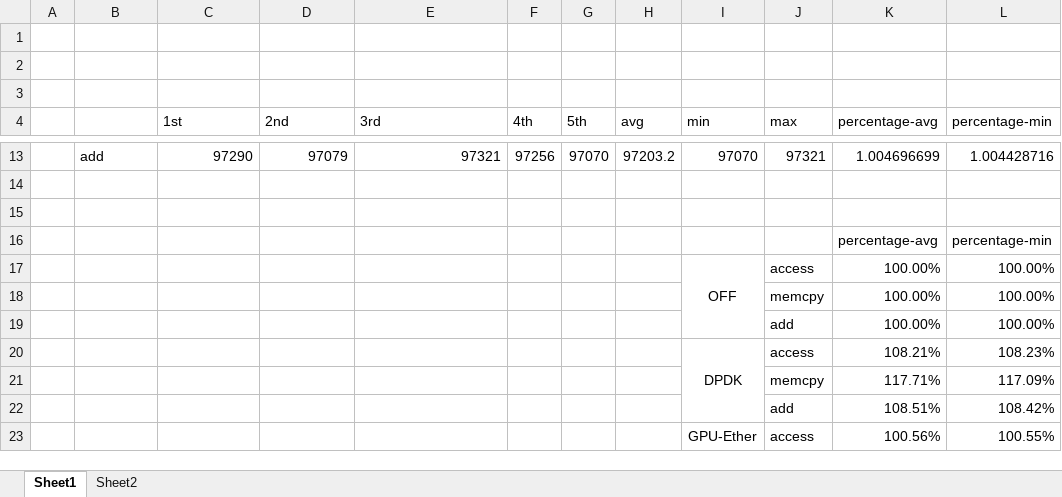
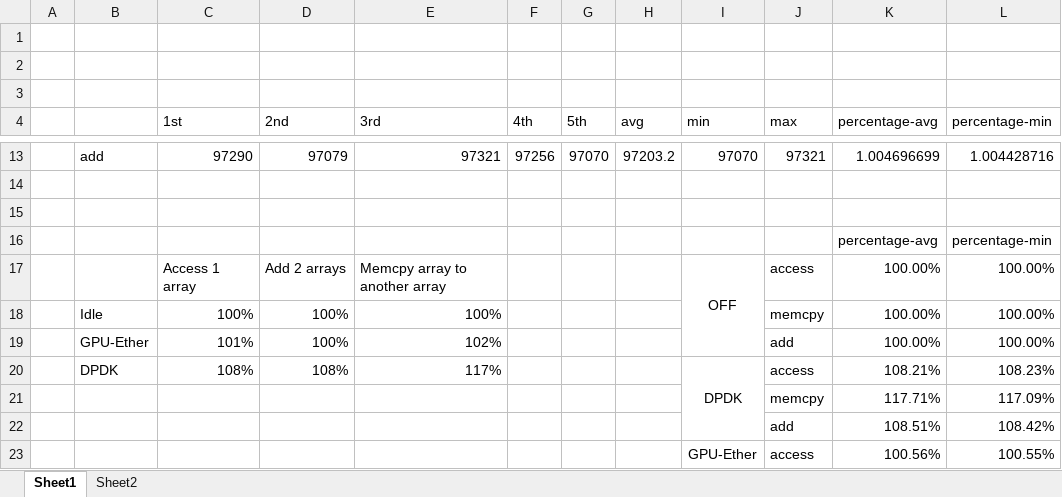
Before and after one commit to Susoon/Research_Report, an Excel workbook: test_result.xlsx, sheet Sheet1, drawn as a sheet; only a part is shown, gaps mark what is left out; values as stored, in another font and other column widths than the file's, no borders; charts and pictures not drawn; the diff names each change by its address in the sheet, - before the commit and + after, or states it on an @@ line.

Commit message:
07/08 dpdk design update

```diff
--- a/test_result.xlsx (sheet Sheet1)
+++ b/test_result.xlsx (sheet Sheet1)
-C17 (1st): (empty)
+C17 (1st): Access 1 array
-D17 (2nd): (empty)
+D17 (2nd): Add 2 arrays
-E17 (3rd): (empty)
+E17 (3rd): Memcpy array to another array
-B18: (empty)
+B18: Idle
-C18 (1st): (empty)
+C18 (1st): 100%
-D18:D19 (2nd): (empty)
+D18:D19 (2nd): 100%
-E18 (3rd): (empty)
+E18 (3rd): 100%
-B19: (empty)
+B19: GPU-Ether
-C19 (1st): (empty)
+C19 (1st): 101%
-E19 (3rd): (empty)
+E19 (3rd): 102%
-B20: (empty)
+B20: DPDK
-C20 (1st): (empty)
+C20 (1st): 108%
-D20 (2nd): (empty)
+D20 (2nd): 108%
-E20 (3rd): (empty)
+E20 (3rd): 117%
```
Also changed, not shown: sheet Sheet2, charts or pictures, 2 other files.
